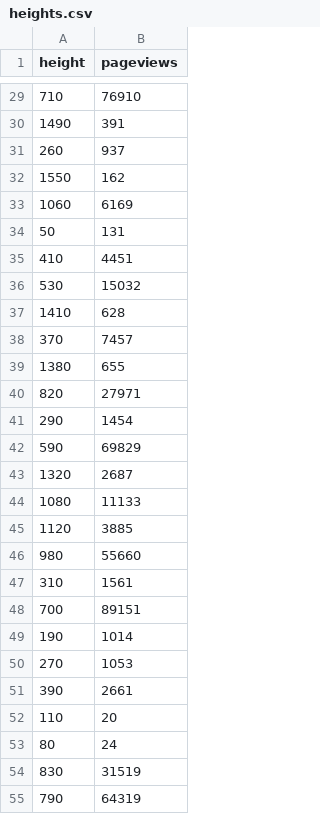
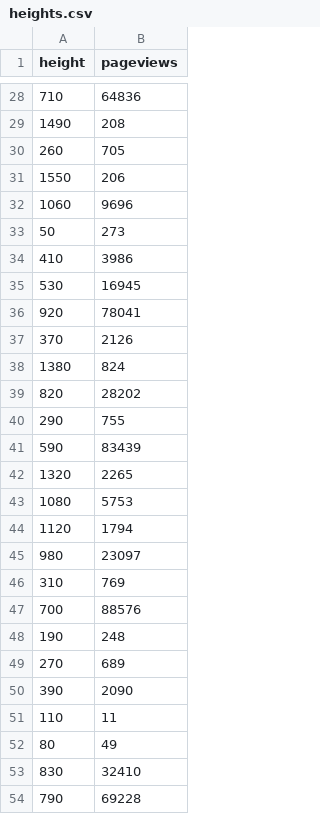
Before and after one commit to UrbanInstitute/browserSize, a CSV file: data/heights.csv, drawn as a sheet; only a part is shown, gaps mark what is left out; the diff covers the shown part only.

```diff
--- a/data/heights.csv
+++ b/data/heights.csv
@@ -29,27 +28,27 @@ height,pageviews
-710,76910
-1490,391
-260,937
-1550,162
-1060,6169
-50,131
-410,4451
-530,15032
-1410,628
-370,7457
-1380,655
-820,27971
-290,1454
-590,69829
-1320,2687
-1080,11133
-1120,3885
-980,55660
-310,1561
-700,89151
-190,1014
-270,1053
-390,2661
-110,20
-80,24
-830,31519
-790,64319
+710,64836
+1490,208
+260,705
+1550,206
+1060,9696
+50,273
+410,3986
+530,16945
+920,78041
+370,2126
+1380,824
+820,28202
+290,755
+590,83439
+1320,2265
+1080,5753
+1120,1794
+980,23097
+310,769
+700,88576
+190,248
+270,689
+390,2090
+110,11
+80,49
+830,32410
+790,69228
```
Also changed, not shown: 9 added rows, 9 removed rows and 126 edited cells elsewhere in this file, data/widths.csv, 11 other files.
